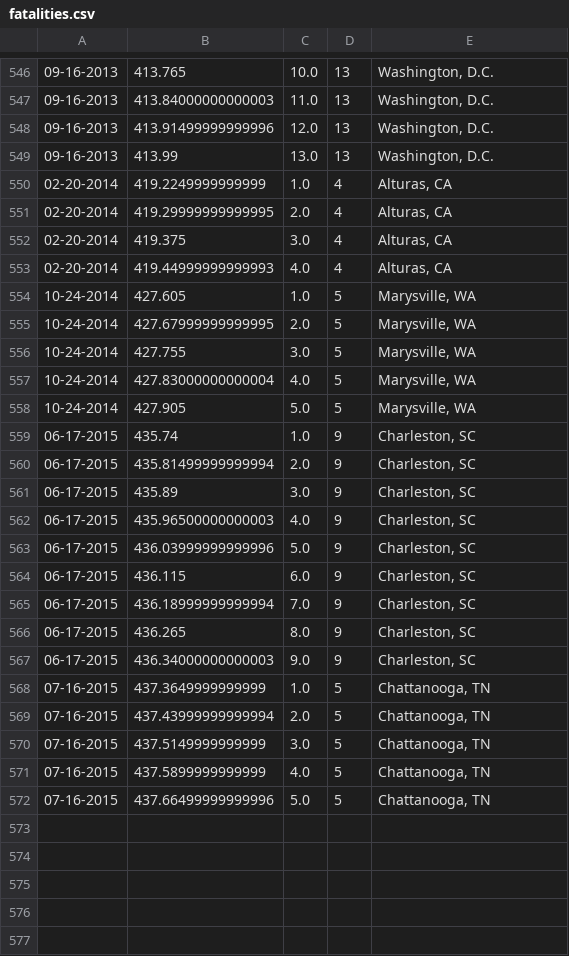
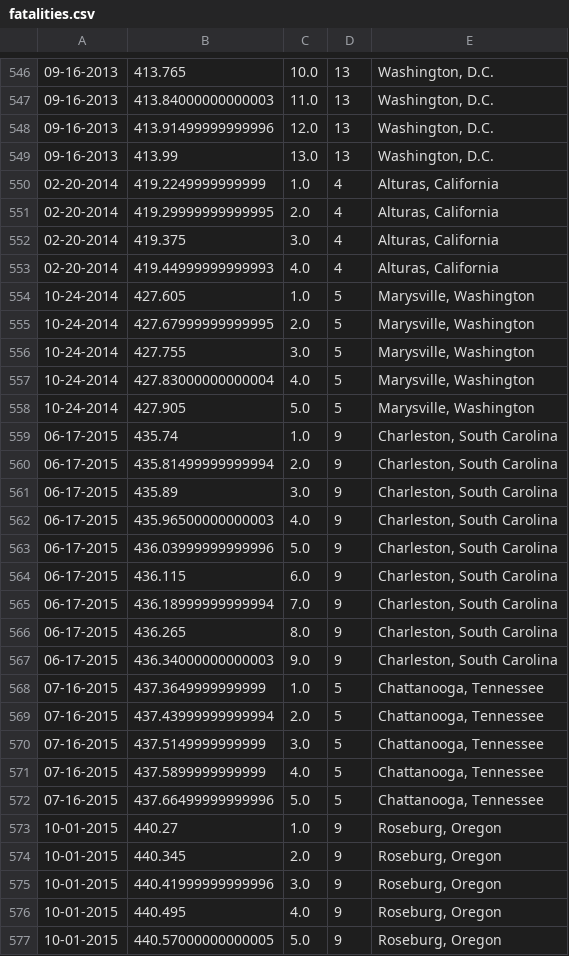
Before and after one commit to julia-smith/midi-shootings, a CSV file: data/fatalities.csv, drawn as a sheet; only a part is shown, gaps mark what is left out; the diff covers the shown part only.

Commit message:
Roseburg

```diff
--- a/data/fatalities.csv
+++ b/data/fatalities.csv
@@ -549,24 +549,29 @@
 09-16-2013,413.99,13.0,13,"Washington, D.C."
-02-20-2014,419.2249999999999,1.0,4,"Alturas, CA"
-02-20-2014,419.29999999999995,2.0,4,"Alturas, CA"
-02-20-2014,419.375,3.0,4,"Alturas, CA"
-02-20-2014,419.44999999999993,4.0,4,"Alturas, CA"
-10-24-2014,427.605,1.0,5,"Marysville, WA"
-10-24-2014,427.67999999999995,2.0,5,"Marysville, WA"
-10-24-2014,427.755,3.0,5,"Marysville, WA"
-10-24-2014,427.83000000000004,4.0,5,"Marysville, WA"
-10-24-2014,427.905,5.0,5,"Marysville, WA"
-06-17-2015,435.74,1.0,9,"Charleston, SC"
-06-17-2015,435.81499999999994,2.0,9,"Charleston, SC"
-06-17-2015,435.89,3.0,9,"Charleston, SC"
-06-17-2015,435.96500000000003,4.0,9,"Charleston, SC"
-06-17-2015,436.03999999999996,5.0,9,"Charleston, SC"
-06-17-2015,436.115,6.0,9,"Charleston, SC"
-06-17-2015,436.18999999999994,7.0,9,"Charleston, SC"
-06-17-2015,436.265,8.0,9,"Charleston, SC"
-06-17-2015,436.34000000000003,9.0,9,"Charleston, SC"
-07-16-2015,437.3649999999999,1.0,5,"Chattanooga, TN"
-07-16-2015,437.43999999999994,2.0,5,"Chattanooga, TN"
-07-16-2015,437.5149999999999,3.0,5,"Chattanooga, TN"
-07-16-2015,437.5899999999999,4.0,5,"Chattanooga, TN"
-07-16-2015,437.66499999999996,5.0,5,"Chattanooga, TN"
+02-20-2014,419.2249999999999,1.0,4,"Alturas, California"
+02-20-2014,419.29999999999995,2.0,4,"Alturas, California"
+02-20-2014,419.375,3.0,4,"Alturas, California"
+02-20-2014,419.44999999999993,4.0,4,"Alturas, California"
+10-24-2014,427.605,1.0,5,"Marysville, Washington"
+10-24-2014,427.67999999999995,2.0,5,"Marysville, Washington"
+10-24-2014,427.755,3.0,5,"Marysville, Washington"
+10-24-2014,427.83000000000004,4.0,5,"Marysville, Washington"
+10-24-2014,427.905,5.0,5,"Marysville, Washington"
+06-17-2015,435.74,1.0,9,"Charleston, South Carolina"
+06-17-2015,435.81499999999994,2.0,9,"Charleston, South Carolina"
+06-17-2015,435.89,3.0,9,"Charleston, South Carolina"
+06-17-2015,435.96500000000003,4.0,9,"Charleston, South Carolina"
+06-17-2015,436.03999999999996,5.0,9,"Charleston, South Carolina"
+06-17-2015,436.115,6.0,9,"Charleston, South Carolina"
+06-17-2015,436.18999999999994,7.0,9,"Charleston, South Carolina"
+06-17-2015,436.265,8.0,9,"Charleston, South Carolina"
+06-17-2015,436.34000000000003,9.0,9,"Charleston, South Carolina"
+07-16-2015,437.3649999999999,1.0,5,"Chattanooga, Tennessee"
+07-16-2015,437.43999999999994,2.0,5,"Chattanooga, Tennessee"
+07-16-2015,437.5149999999999,3.0,5,"Chattanooga, Tennessee"
+07-16-2015,437.5899999999999,4.0,5,"Chattanooga, Tennessee"
+07-16-2015,437.66499999999996,5.0,5,"Chattanooga, Tennessee"
+10-01-2015,440.27,1.0,9,"Roseburg, Oregon"
+10-01-2015,440.345,2.0,9,"Roseburg, Oregon"
+10-01-2015,440.41999999999996,3.0,9,"Roseburg, Oregon"
+10-01-2015,440.495,4.0,9,"Roseburg, Oregon"
+10-01-2015,440.57000000000005,5.0,9,"Roseburg, Oregon"
```
Also changed, not shown: 4 added rows elsewhere in this file, 2 other files.
